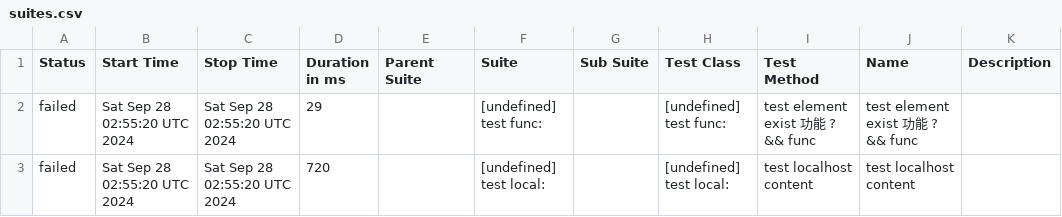
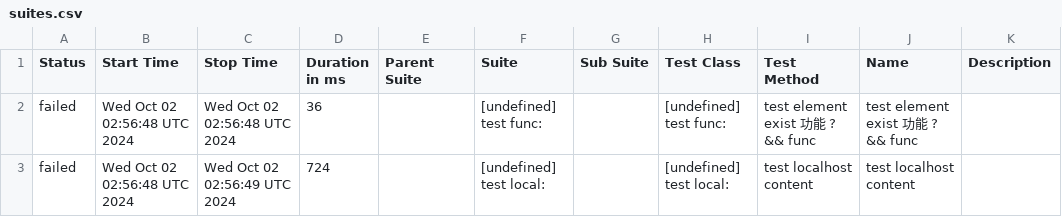
Before and after one commit to yusong-demo/integration-example, a CSV file: 8f90fc8115f9af156f193fa1d9f119c76fe99939/data/suites.csv, drawn as a sheet.

```diff
--- a/8f90fc8115f9af156f193fa1d9f119c76fe99939/data/suites.csv
+++ b/8f90fc8115f9af156f193fa1d9f119c76fe99939/data/suites.csv
@@ -1,3 +1,3 @@
 "Status","Start Time","Stop Time","Duration in ms","Parent Suite","Suite","Sub Suite","Test Class","Test Method","Name","Description"
-"failed","Sat Sep 28 02:55:20 UTC 2024","Sat Sep 28 02:55:20 UTC 2024","29","","[undefined] test func:","","[undefined] test func:","test element exist 功能 ? && func","test element exist 功能 ? && func",""
-"failed","Sat Sep 28 02:55:20 UTC 2024","Sat Sep 28 02:55:20 UTC 2024","720","","[undefined] test local:","","[undefined] test local:","test localhost content","test localhost content",""
+"failed","Wed Oct 02 02:56:48 UTC 2024","Wed Oct 02 02:56:48 UTC 2024","36","","[undefined] test func:","","[undefined] test func:","test element exist 功能 ? && func","test element exist 功能 ? && func",""
+"failed","Wed Oct 02 02:56:48 UTC 2024","Wed Oct 02 02:56:49 UTC 2024","724","","[undefined] test local:","","[undefined] test local:","test localhost content","test localhost content",""
```
Also changed, not shown: 23 other files.
